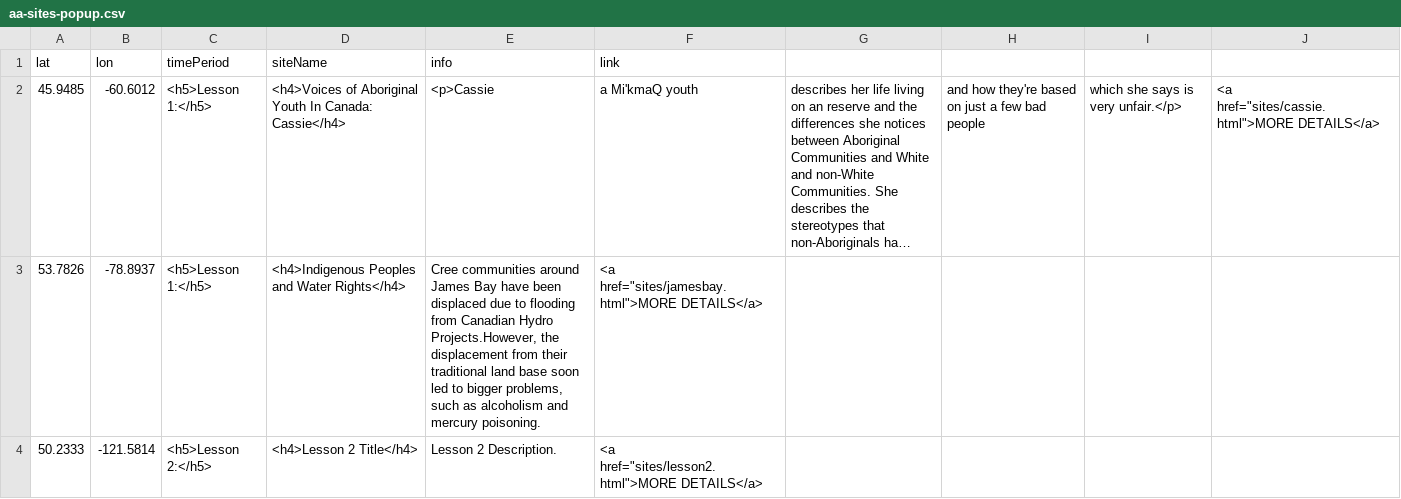
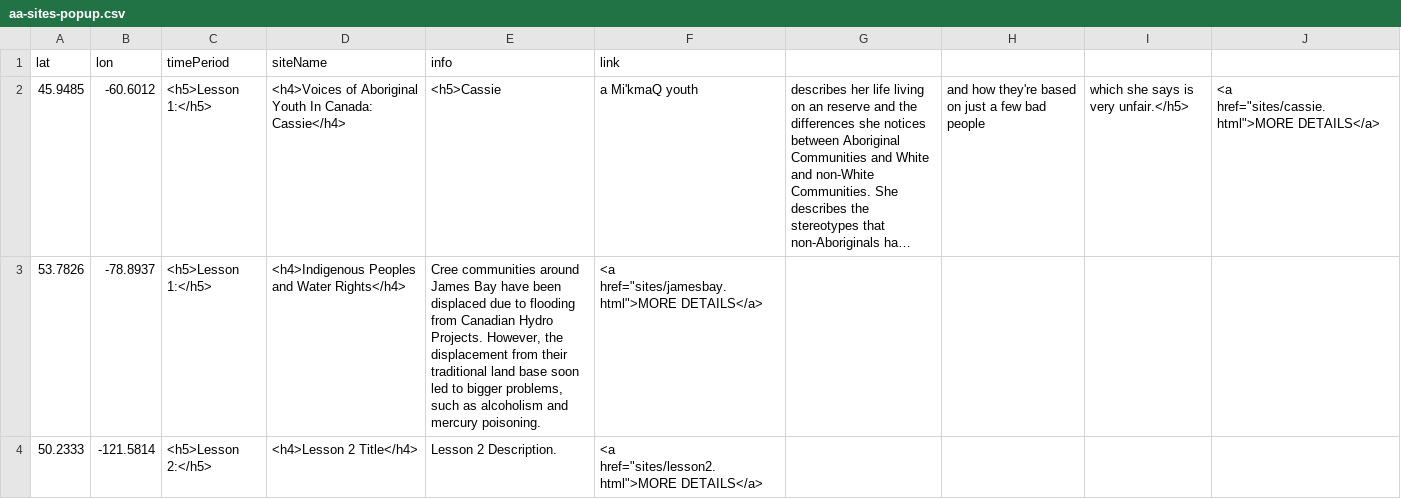
Before and after one commit to smol023/FNMI, a CSV file: sites/aa-sites-popup.csv, drawn as a sheet; long unchanged cells end in …; the diff names each change by its address in the sheet, - before the commit and + after, or states it on an @@ line.

Commit message:
Update aa-sites-popup.csv

```diff
--- a/sites/aa-sites-popup.csv
+++ b/sites/aa-sites-popup.csv
-E2 (info): <p>Cassie
+E2 (info): <h5>Cassie
-I2: which she says is very unfair.</p>
+I2: which she says is very unfair.</h5>
-E3 (info): …Canadian Hydro Projects.However, the displacement…
+E3 (info): …Canadian Hydro Projects. However, the displacement…
```
